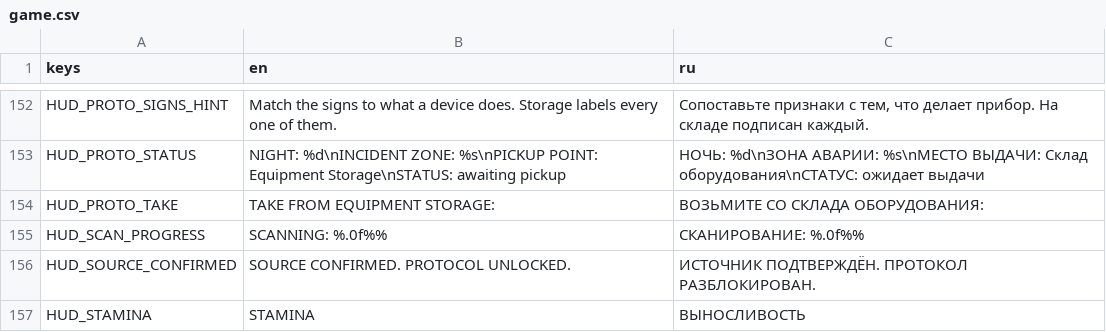
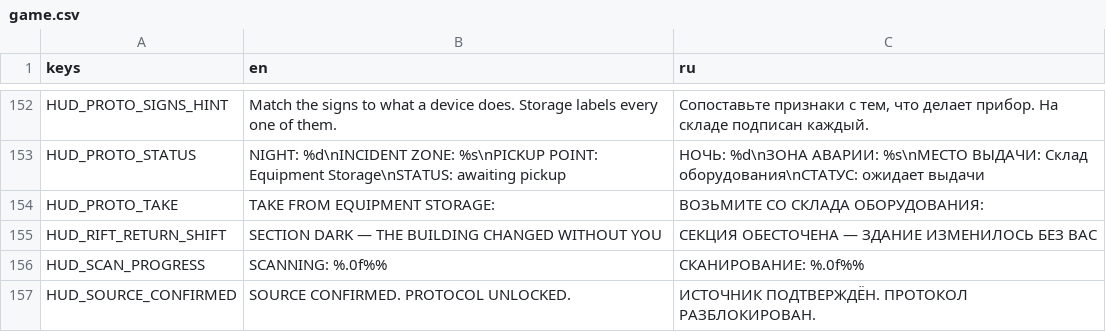
Before and after one commit to sergltvn-rgb/museum-liminal-v-0.9.4, a CSV file: localization/game.csv, drawn as a sheet; only a part is shown, gaps mark what is left out; the shorter side is filled out with more unchanged rows.

Commit message:
rift: the museum does not come back unchanged when a rift closes

```diff
--- a/localization/game.csv
+++ b/localization/game.csv
@@ -154,2 +154,3 @@ HUD_PROTO_STATUS,NIGHT: %d\nINCIDENT ZONE: %s\nPICKUP POINT: Equipment Storage\n
 HUD_PROTO_TAKE,TAKE FROM EQUIPMENT STORAGE:,ВОЗЬМИТЕ СО СКЛАДА ОБОРУДОВАНИЯ:
+HUD_RIFT_RETURN_SHIFT,SECTION DARK — THE BUILDING CHANGED WITHOUT YOU,СЕКЦИЯ ОБЕСТОЧЕНА — ЗДАНИЕ ИЗМЕНИЛОСЬ БЕЗ ВАС
 HUD_SCAN_PROGRESS,SCANNING: %.0f%%,СКАНИРОВАНИЕ: %.0f%%
```
Also changed, not shown: 4 other files.
